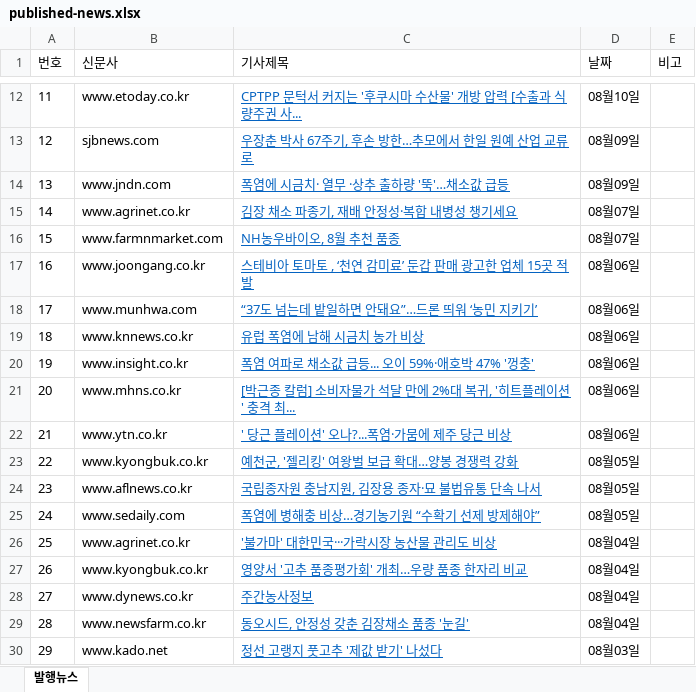
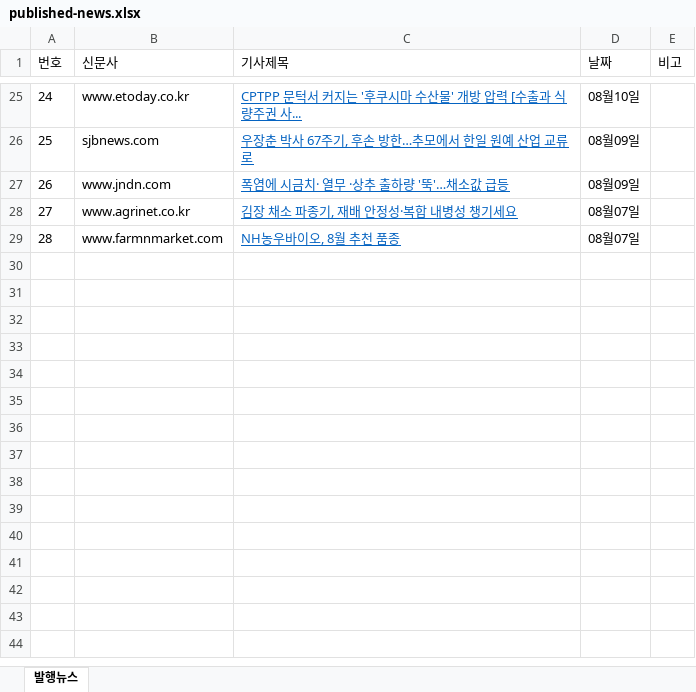
Before and after one commit to leeshelijah-spec/leeshelijah-spec.github.io, an Excel workbook: assets/published-news.xlsx, sheet 발행뉴스, drawn as a sheet; only a part is shown, gaps mark what is left out; values as stored, in another font and other column widths than the file's, no borders; removed rows and columns are numbered as before the commit, all else as after; the diff covers the shown part only; the diff names each change by its address in the sheet, - before the commit and + after, or states it on an @@ line.

```diff
--- a/assets/published-news.xlsx (sheet 발행뉴스)
+++ b/assets/published-news.xlsx (sheet 발행뉴스)
@@ column A (번호) renumbered between rows 16 and 29 @@
-row 17: 16 | www.joongang.co.kr | 스테비아 토마토 , ‘천연 감미료’ 둔갑 판매 광고한 업체 15곳 적발 | 08월06일
-row 18: 17 | www.munhwa.com | “37도 넘는데 밭일하면 안돼요”…드론 띄워 ‘농민 지키기’ | 08월06일
-row 19: 18 | www.knnews.co.kr | 유럽 폭염에 남해 시금치 농가 비상 | 08월06일
-row 20: 19 | www.insight.co.kr | 폭염 여파로 채소값 급등... 오이 59%·애호박 47% '껑충' | 08월06일
-row 21: 20 | www.mhns.co.kr | [박근종 칼럼] 소비자물가 석달 만에 2%대 복귀, '히트플레이션' 충격 최... | 08월06일
-row 22: 21 | www.ytn.co.kr | ' 당근 플레이션' 오나?...폭염·가뭄에 제주 당근 비상 | 08월06일
-row 23: 22 | www.kyongbuk.co.kr | 예천군, '젤리킹' 여왕벌 보급 확대…양봉 경쟁력 강화 | 08월05일
-row 24: 23 | www.aflnews.co.kr | 국립종자원 충남지원, 김장용 종자·묘 불법유통 단속 나서 | 08월05일
-row 25: 24 | www.sedaily.com | 폭염에 병해충 비상…경기농기원 “수확기 선제 방제해야” | 08월05일
-row 26: 25 | www.agrinet.co.kr | '불가마' 대한민국···가락시장 농산물 관리도 비상 | 08월04일
-row 27: 26 | www.kyongbuk.co.kr | 영양서 '고추 품종평가회' 개최…우량 품종 한자리 비교 | 08월04일
-row 28: 27 | www.dynews.co.kr | 주간농사정보 | 08월04일
-row 29: 28 | www.newsfarm.co.kr | 동오시드, 안정성 갖춘 김장채소 품종 '눈길' | 08월04일
-row 30: 29 | www.kado.net | 정선 고랭지 풋고추 '제값 받기' 나섰다 | 08월03일
```
Also changed, not shown: 14 added rows and 1 removed row elsewhere in this sheet, 2 other files.
